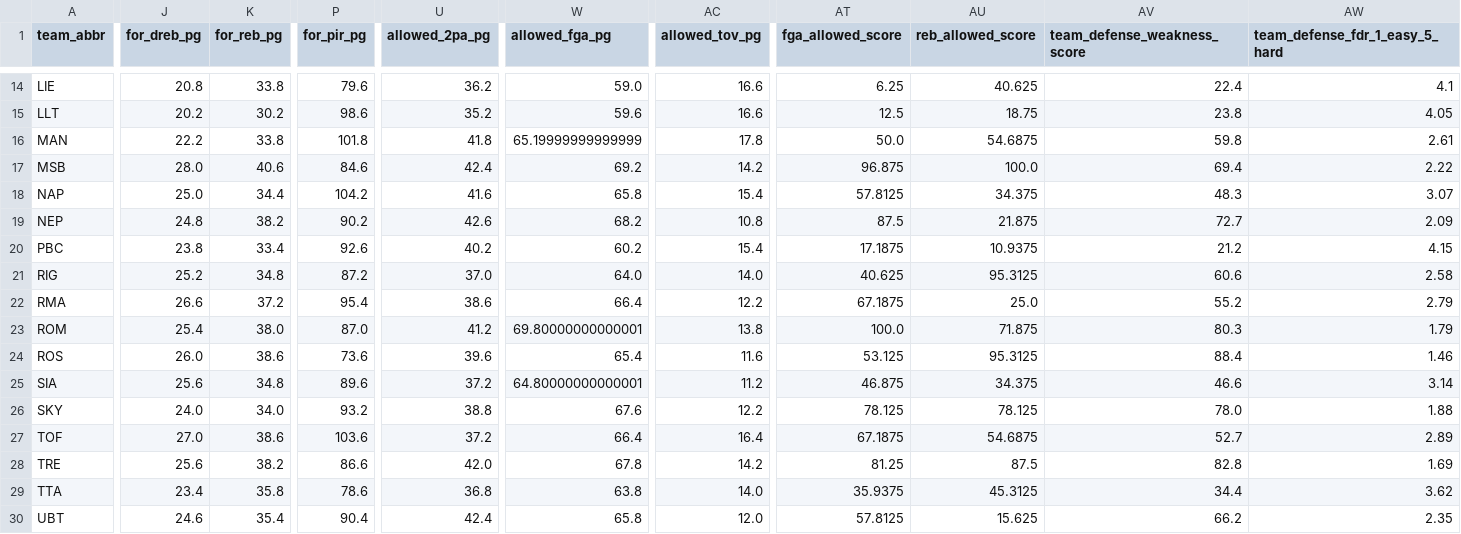
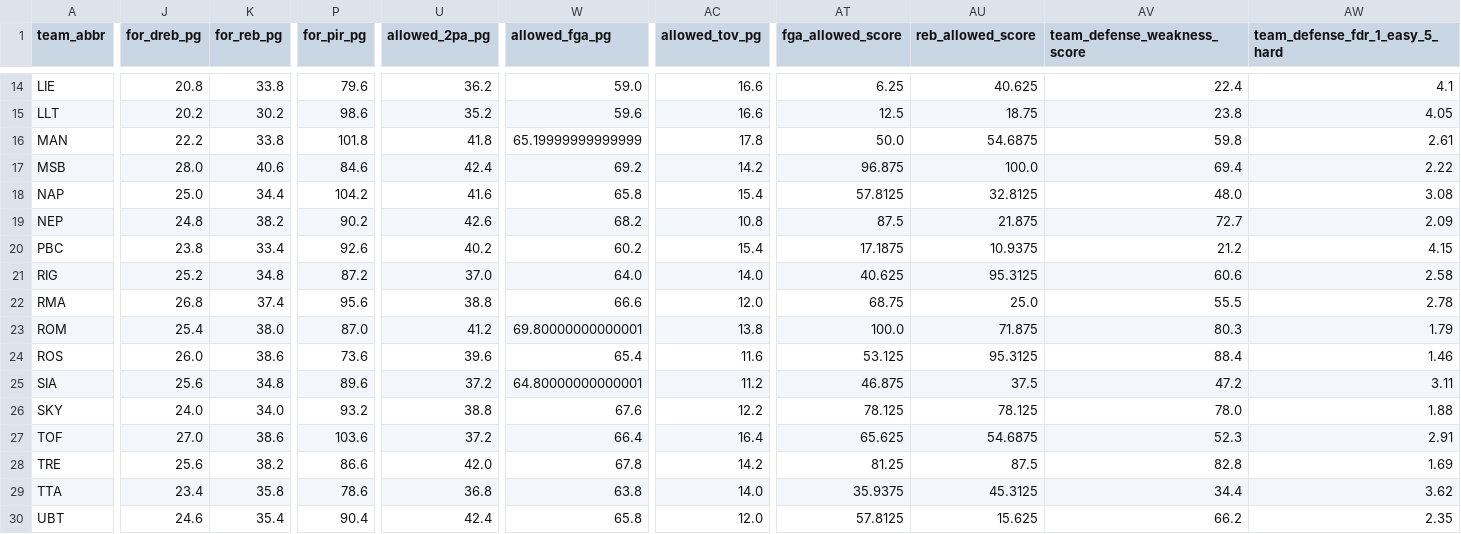
Before and after one commit to stefanczv9/fantasy-edge-iq, a CSV file: eurocup-team-context.csv, drawn as a sheet; only a part is shown, gaps mark what is left out; the diff covers the shown part only; the diff names each change by its address in the sheet, - before the commit and + after, or states it on an @@ line.

```diff
--- a/eurocup-team-context.csv
+++ b/eurocup-team-context.csv
-AU18 (reb_allowed_score): 34.375
+AU18 (reb_allowed_score): 32.8125
-AV18 (team_defense_weakness_score): 48.3
+AV18 (team_defense_weakness_score): 48.0
-AW18 (team_defense_fdr_1_easy_5_hard): 3.07
+AW18 (team_defense_fdr_1_easy_5_hard): 3.08
-J22 (for_dreb_pg): 26.6
+J22 (for_dreb_pg): 26.8
-K22 (for_reb_pg): 37.2
+K22 (for_reb_pg): 37.4
-P22 (for_pir_pg): 95.4
+P22 (for_pir_pg): 95.6
-U22 (allowed_2pa_pg): 38.6
+U22 (allowed_2pa_pg): 38.8
-W22 (allowed_fga_pg): 66.4
+W22 (allowed_fga_pg): 66.6
-AC22 (allowed_tov_pg): 12.2
+AC22 (allowed_tov_pg): 12.0
-AT22 (fga_allowed_score): 67.1875
+AT22 (fga_allowed_score): 68.75
-AV22 (team_defense_weakness_score): 55.2
+AV22 (team_defense_weakness_score): 55.5
-AW22 (team_defense_fdr_1_easy_5_hard): 2.79
+AW22 (team_defense_fdr_1_easy_5_hard): 2.78
-AU25 (reb_allowed_score): 34.375
+AU25 (reb_allowed_score): 37.5
-AV25 (team_defense_weakness_score): 46.6
+AV25 (team_defense_weakness_score): 47.2
-AW25 (team_defense_fdr_1_easy_5_hard): 3.14
+AW25 (team_defense_fdr_1_easy_5_hard): 3.11
-AT27 (fga_allowed_score): 67.1875
+AT27 (fga_allowed_score): 65.625
-AV27 (team_defense_weakness_score): 52.7
+AV27 (team_defense_weakness_score): 52.3
-AW27 (team_defense_fdr_1_easy_5_hard): 2.89
+AW27 (team_defense_fdr_1_easy_5_hard): 2.91
```
Also changed, not shown: 17 edited cells elsewhere in this file, eurocup-players-full.csv, euroleague-defense-vs-position-matchlog.csv, 21 other files.
